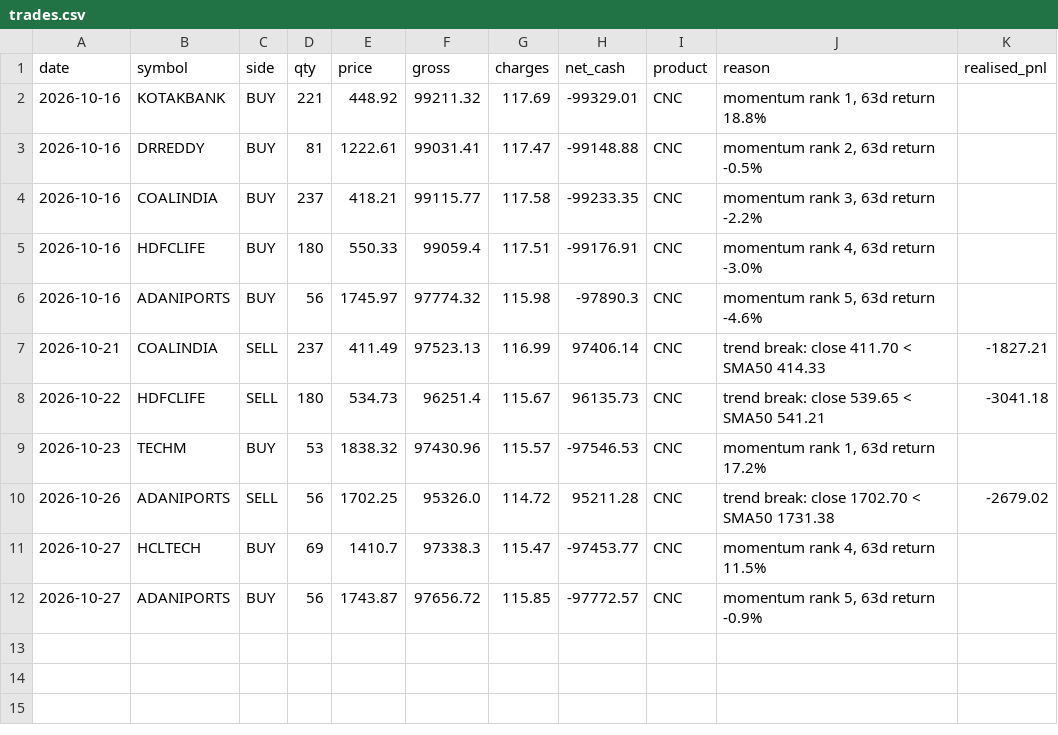
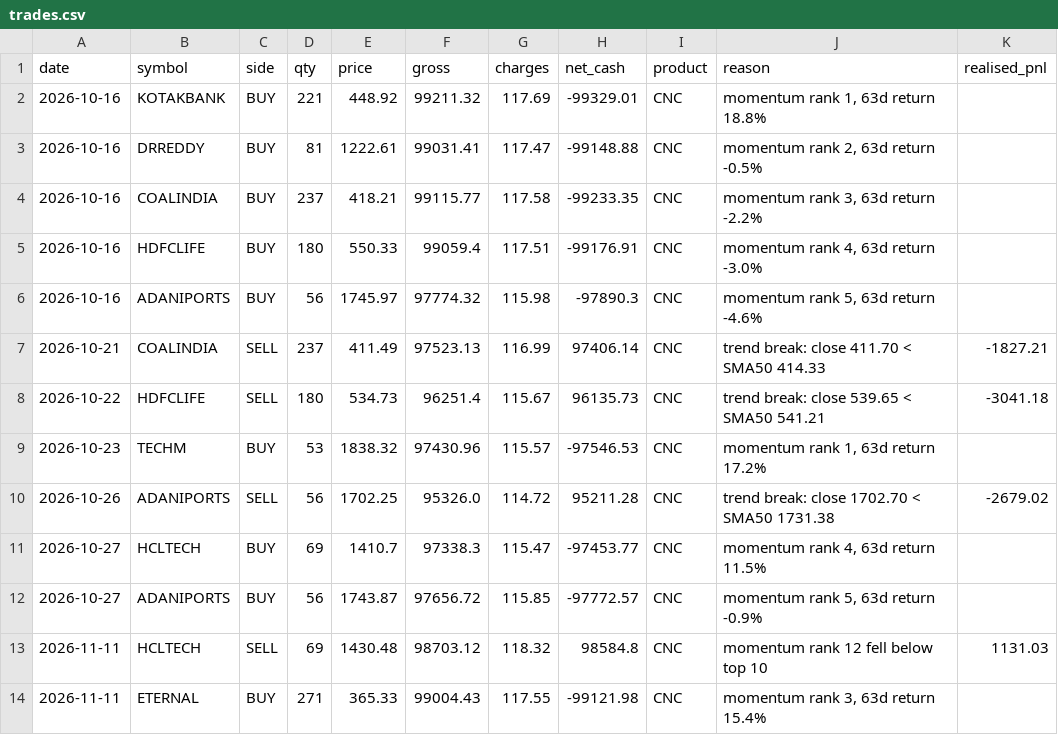
Before and after one commit to AmitJoshiAI/PaperTrade, a CSV file: state/trades.csv, drawn as a sheet.

```diff
--- a/state/trades.csv
+++ b/state/trades.csv
@@ -12 +12,3 @@ date,symbol,side,qty,price,gross,charges,net_cash,product,reason,realised_pnl
 2026-10-27,ADANIPORTS,BUY,56,1743.87,97656.72,115.85,-97772.57,CNC,"momentum rank 5, 63d return -0.9%",
+2026-11-11,HCLTECH,SELL,69,1430.48,98703.12,118.32,98584.8,CNC,momentum rank 12 fell below top 10,1131.03
+2026-11-11,ETERNAL,BUY,271,365.33,99004.43,117.55,-99121.98,CNC,"momentum rank 3, 63d return 15.4%",
```
Also changed, not shown: state/equity_curve.csv, state/fno_equity_curve.csv, 16 other files.
